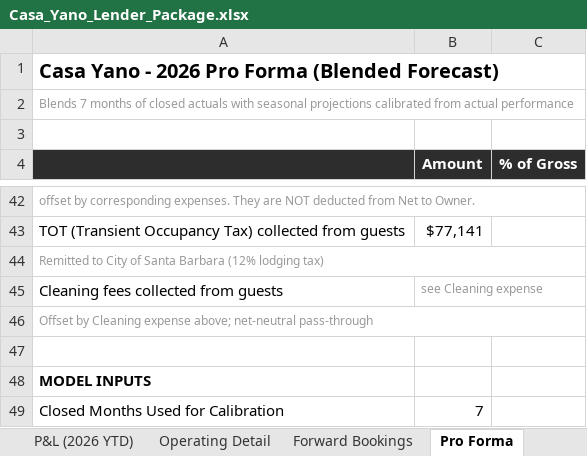
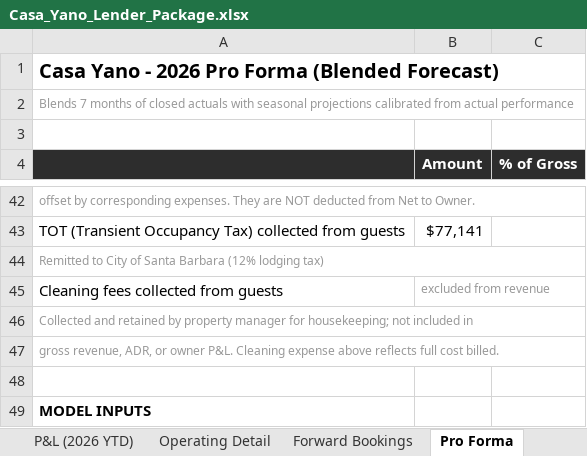
Before and after one commit to matt-dcp/yano, an Excel workbook: Casa_Yano_Lender_Package.xlsx, sheet Pro Forma, drawn as a sheet; only a part is shown, gaps mark what is left out; the shorter side is filled out with more unchanged rows; values as stored, in another font and other column widths than the file's, no borders; conditional formats not drawn; the diff names each change by its address in the sheet, - before the commit and + after, or states it on an @@ line.

```diff
--- a/Casa_Yano_Lender_Package.xlsx (sheet Pro Forma)
+++ b/Casa_Yano_Lender_Package.xlsx (sheet Pro Forma)
-B45 (Amount): see Cleaning expense
+B45 (Amount): excluded from revenue
-A46: Offset by Cleaning expense above; net-neutral pass-through
+A46: Collected and retained by property manager for housekeeping; not included in
+row 47: gross revenue, ADR, or owner P&L. Cleaning expense above reflects full cost billed.
```
Also changed, not shown: 1 other file.
